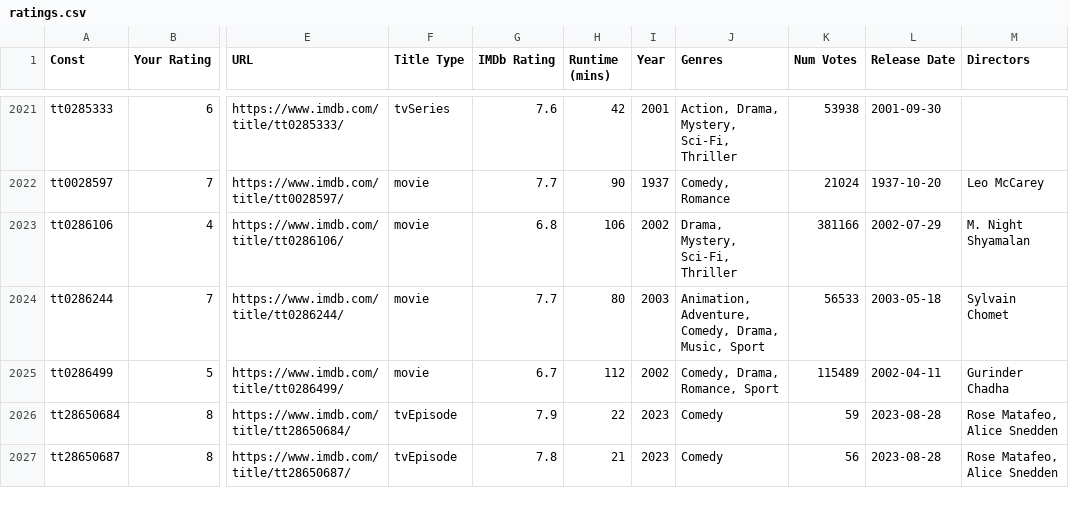
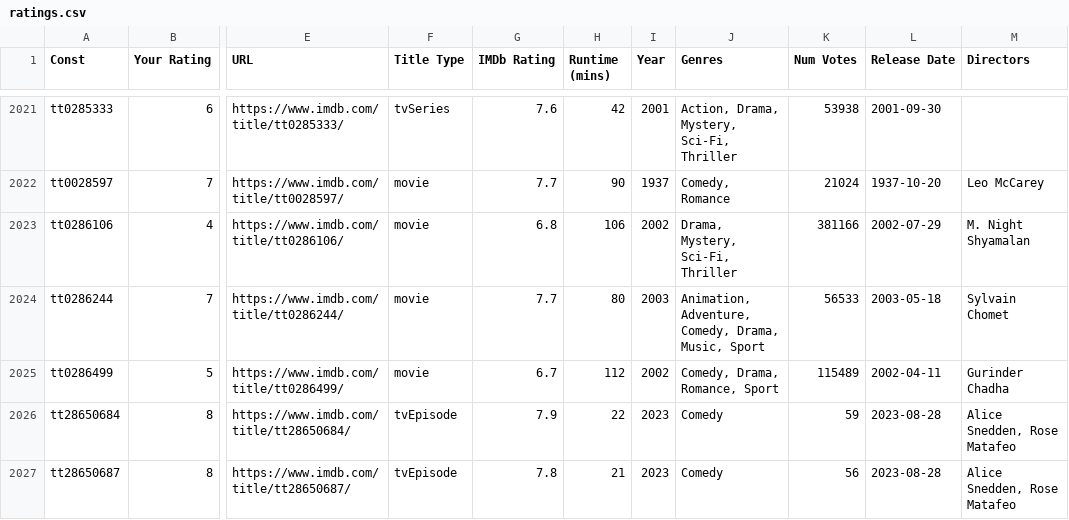
Before and after one commit to jacobmgreer/Nitrate-Actions, a CSV file: ratings/ratings.csv, drawn as a sheet; only a part is shown, gaps mark what is left out; the diff covers the shown part only; the diff names each change by its address in the sheet, - before the commit and + after, or states it on an @@ line.

```diff
--- a/ratings/ratings.csv
+++ b/ratings/ratings.csv
-M2026:M2027 (Directors): Rose Matafeo, Alice Snedden
+M2026:M2027 (Directors): Alice Snedden, Rose Matafeo
```
Also changed, not shown: 1 added row and 97 edited cells elsewhere in this file, 1 other file.
